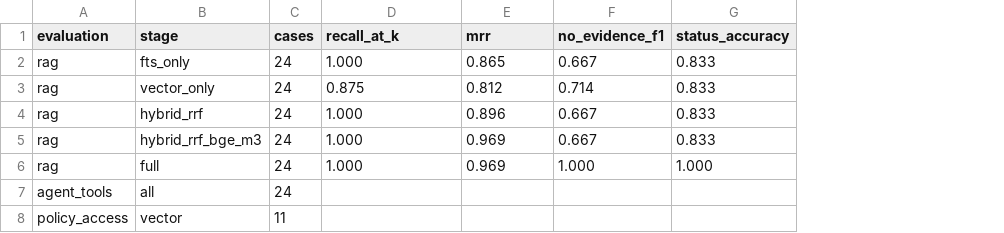
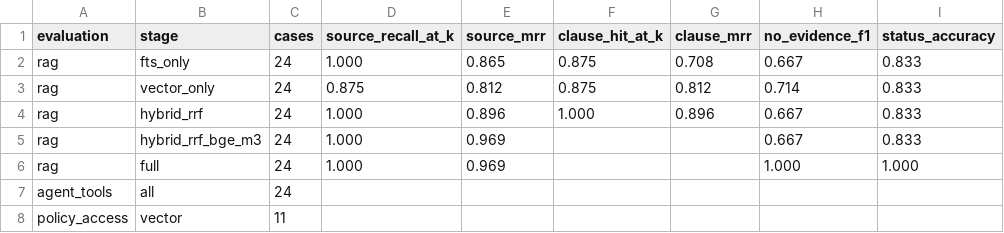
Before and after one commit to hyun0415/customer-intelligence, a CSV file: docs/results/final_evaluation_summary.csv, drawn as a sheet; only a part is shown; the diff names each change by its address in the sheet, - before the commit and + after, or states it on an @@ line.

Commit message:
feat: add clause-level RAG evaluation

```diff
--- a/docs/results/final_evaluation_summary.csv
+++ b/docs/results/final_evaluation_summary.csv
+column F (clause_hit_at_k), rows 2-4: 0.875 | 0.875 | 1.000
+column G (clause_mrr), rows 2-4: 0.708 | 0.812 | 0.896
-D1: recall_at_k
+D1: source_recall_at_k
-E1: mrr
+E1: source_mrr
```
Also changed, not shown: 8 other files.
